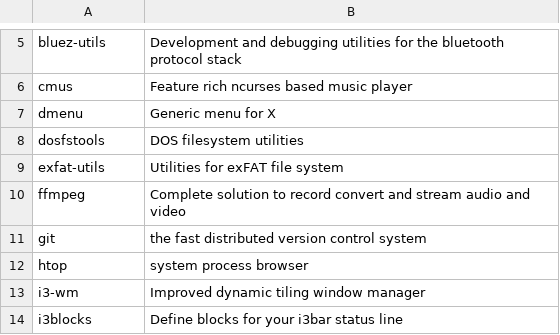
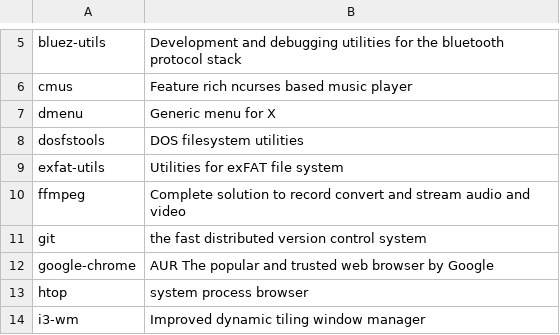
Before and after one commit to fhpraw/i3rice, a CSV file: pack.csv, drawn as a sheet; only a part is shown, gaps mark what is left out; the shorter side is filled out with more unchanged rows; the diff names each change by its address in the sheet, - before the commit and + after, or states it on an @@ line.

Commit message:
Update pack.csv

```diff
--- a/pack.csv
+++ b/pack.csv
+row 12: google-chrome | AUR The popular and trusted web browser by Google
```
